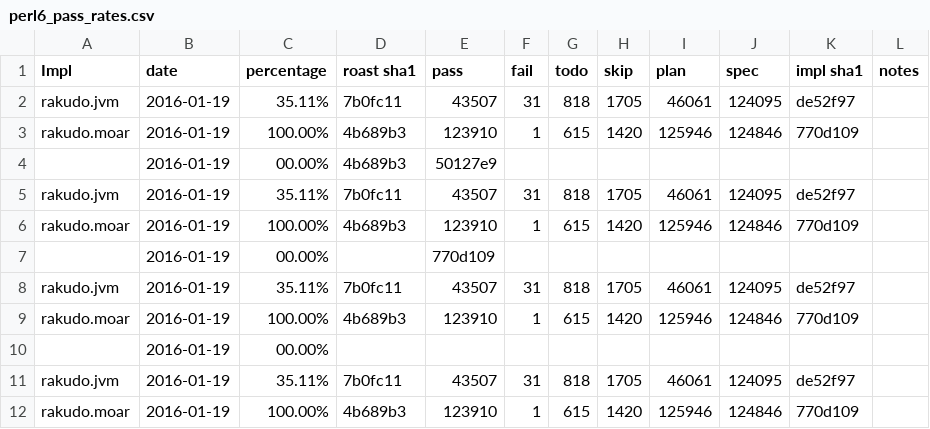
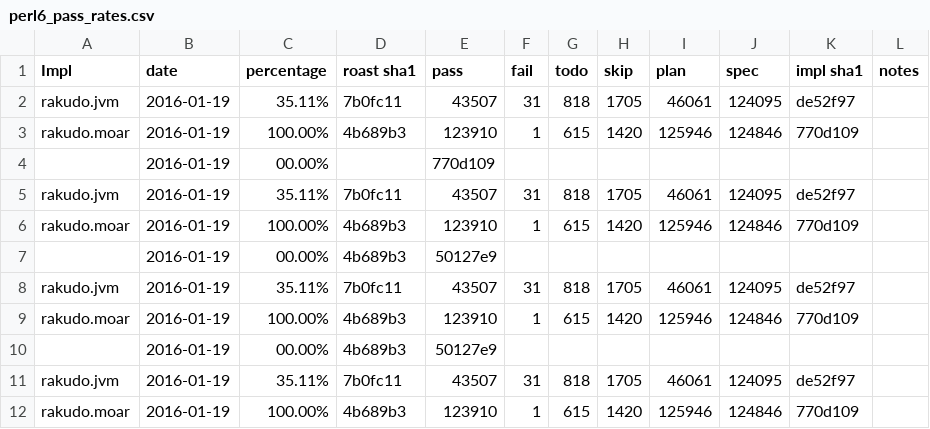
Before and after one commit to coke/perl6-roast-data, a CSV file: perl6_pass_rates.csv, drawn as a sheet; only a part is shown; the shorter side is filled out with more unchanged rows.

```diff
--- a/perl6_pass_rates.csv
+++ b/perl6_pass_rates.csv
@@ -3,2 +3,8 @@ rakudo.jvm,2016-01-19,35.11%,7b0fc11,43507,31,818,1705,46061,124095,de52f97,
 rakudo.moar,2016-01-19,100.00%,4b689b3,123910,1,615,1420,125946,124846,770d109,
+,2016-01-19,00.00%,,770d109,
+rakudo.jvm,2016-01-19,35.11%,7b0fc11,43507,31,818,1705,46061,124095,de52f97,
+rakudo.moar,2016-01-19,100.00%,4b689b3,123910,1,615,1420,125946,124846,770d109,
+,2016-01-19,00.00%,4b689b3,50127e9,
+rakudo.jvm,2016-01-19,35.11%,7b0fc11,43507,31,818,1705,46061,124095,de52f97,
+rakudo.moar,2016-01-19,100.00%,4b689b3,123910,1,615,1420,125946,124846,770d109,
 ,2016-01-19,00.00%,4b689b3,50127e9,
```
Also changed, not shown: 2 other files.
